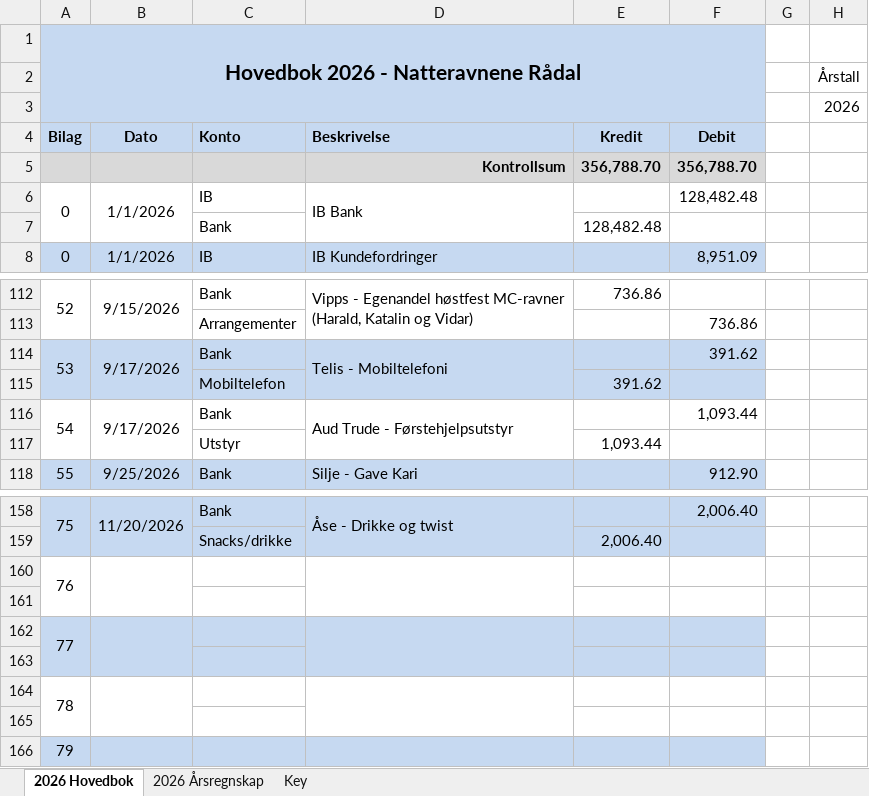
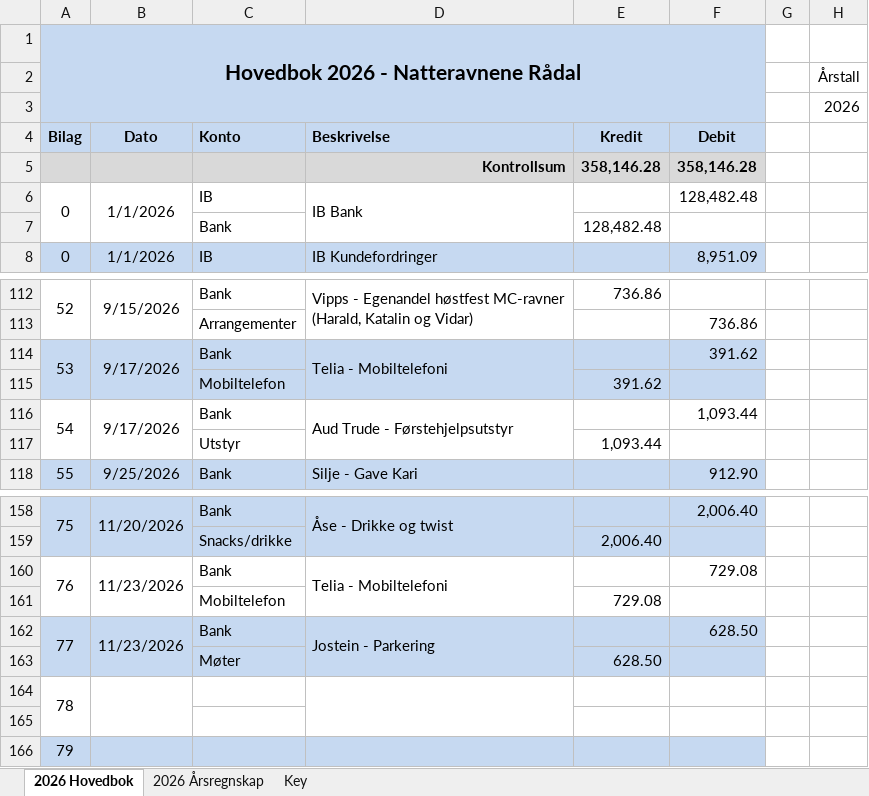
Before and after one commit to NatteravneneRaadal/Regnskap, an Excel workbook: source-data/factRegnskap.xlsx, sheet 2026 Hovedbok, drawn as a sheet; only a part is shown, gaps mark what is left out; values as stored, in another font and other column widths than the file's, no borders; conditional formats not drawn; removed rows and columns are numbered as before the commit, all else as after; the diff names each change by its address in the sheet, - before the commit and + after, or states it on an @@ line.

Commit message:
Add files via upload

```diff
--- a/source-data/factRegnskap.xlsx (sheet 2026 Hovedbok)
+++ b/source-data/factRegnskap.xlsx (sheet 2026 Hovedbok)
-row 5:  |  |  | Kontrollsum | 356,788.70 | 356,788.70
+row 5:  |  |  | Kontrollsum | 358,146.28 | 358,146.28
-D114 (Beskrivelse): Telis - Mobiltelefoni
+D114 (Beskrivelse): Telia - Mobiltelefoni
-row 160: 76
-row 160: (empty)
+row 160: 76 | 11/23/2026 | Bank | Telia - Mobiltelefoni |  | 729.08
+A160:A161 merged
+B160:B161 merged
+D160:D161 merged
-row 162: 77
-A161:F161 fill: #C6D9F1
+A161:F161 fill: none
-row 161: (empty)
+row 161:  |  | Mobiltelefon |  | 729.08
+row 162: 77 | 11/23/2026 | Bank | Jostein - Parkering |  | 628.50
+row 163:  |  | Møter |  | 628.50
```
Also changed, not shown: sheet 2026 Årsregnskap.
